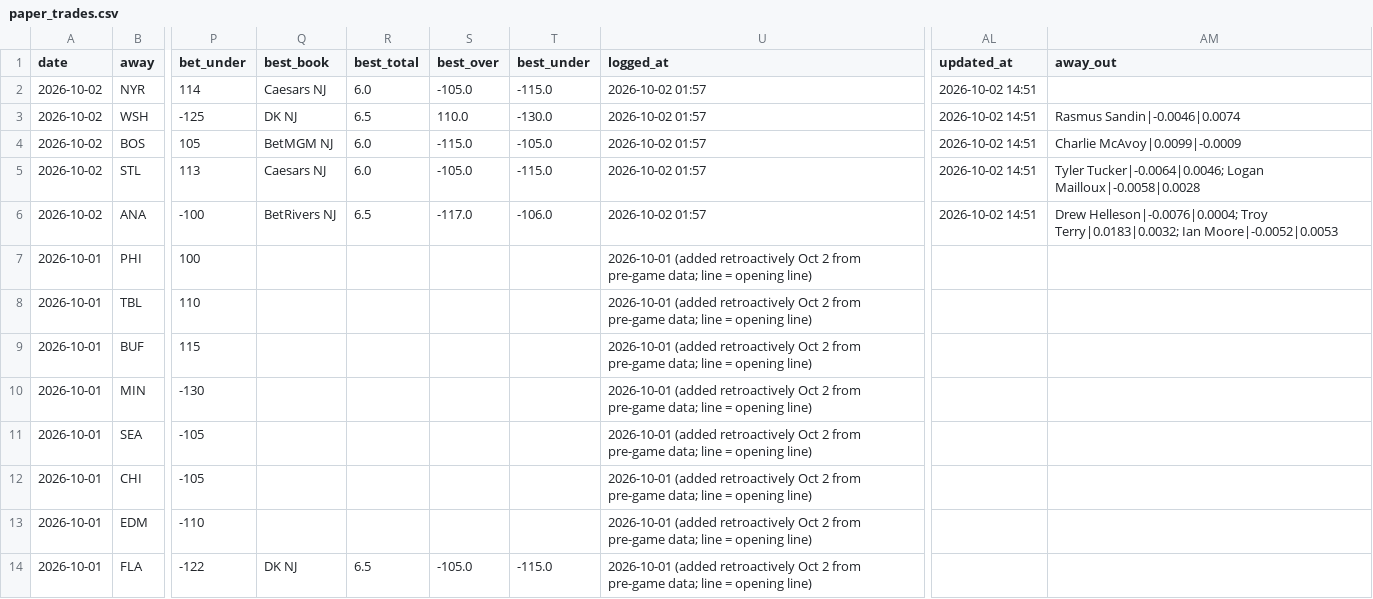
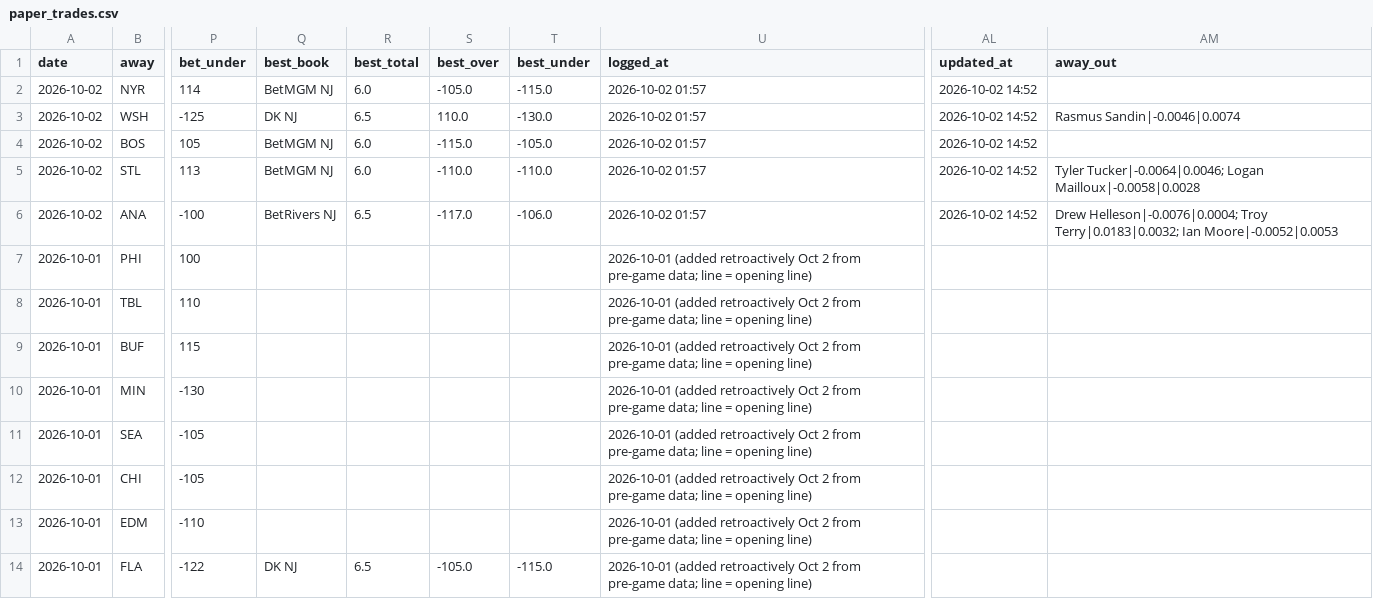
Before and after one commit to Prezbo8/NHL-total-model, a CSV file: paper_trades.csv, drawn as a sheet; only a part is shown, gaps mark what is left out; the diff names each change by its address in the sheet, - before the commit and + after, or states it on an @@ line.

```diff
--- a/paper_trades.csv
+++ b/paper_trades.csv
-Q2 (best_book): Caesars NJ
+Q2 (best_book): BetMGM NJ
-AL2:AL6 (updated_at): 2026-10-02 14:51
+AL2:AL6 (updated_at): 2026-10-02 14:52
-AM4 (away_out): Charlie McAvoy|0.0099|-0.0009
+AM4 (away_out): (empty)
-Q5 (best_book): Caesars NJ
+Q5 (best_book): BetMGM NJ
-S5 (best_over): -105.0
+S5 (best_over): -110.0
-T5 (best_under): -115.0
+T5 (best_under): -110.0
```
Also changed, not shown: 2 other files.
